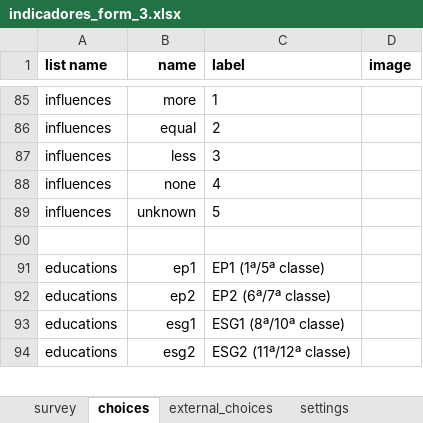
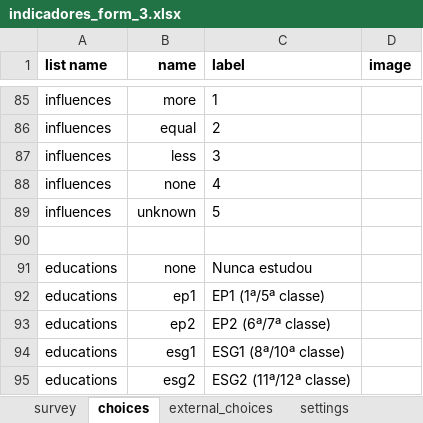
Before and after one commit to TerraFirmaMozambique/odk_forms_wcs_nampula, an Excel workbook: xlsx/M&E/indicadores_form_3.xlsx, sheet choices, drawn as a sheet; only a part is shown, gaps mark what is left out; values as stored, in another font and other column widths than the file's, no borders; the diff names each change by its address in the sheet, - before the commit and + after, or states it on an @@ line.

```diff
--- a/xlsx/M&E/indicadores_form_3.xlsx (sheet choices)
+++ b/xlsx/M&E/indicadores_form_3.xlsx (sheet choices)
+row 91: educations | none | Nunca estudou
```
Also changed, not shown: sheet survey, sheet settings, xlsx/M&E/indicadores_form_2.xlsx, 2 other files.
